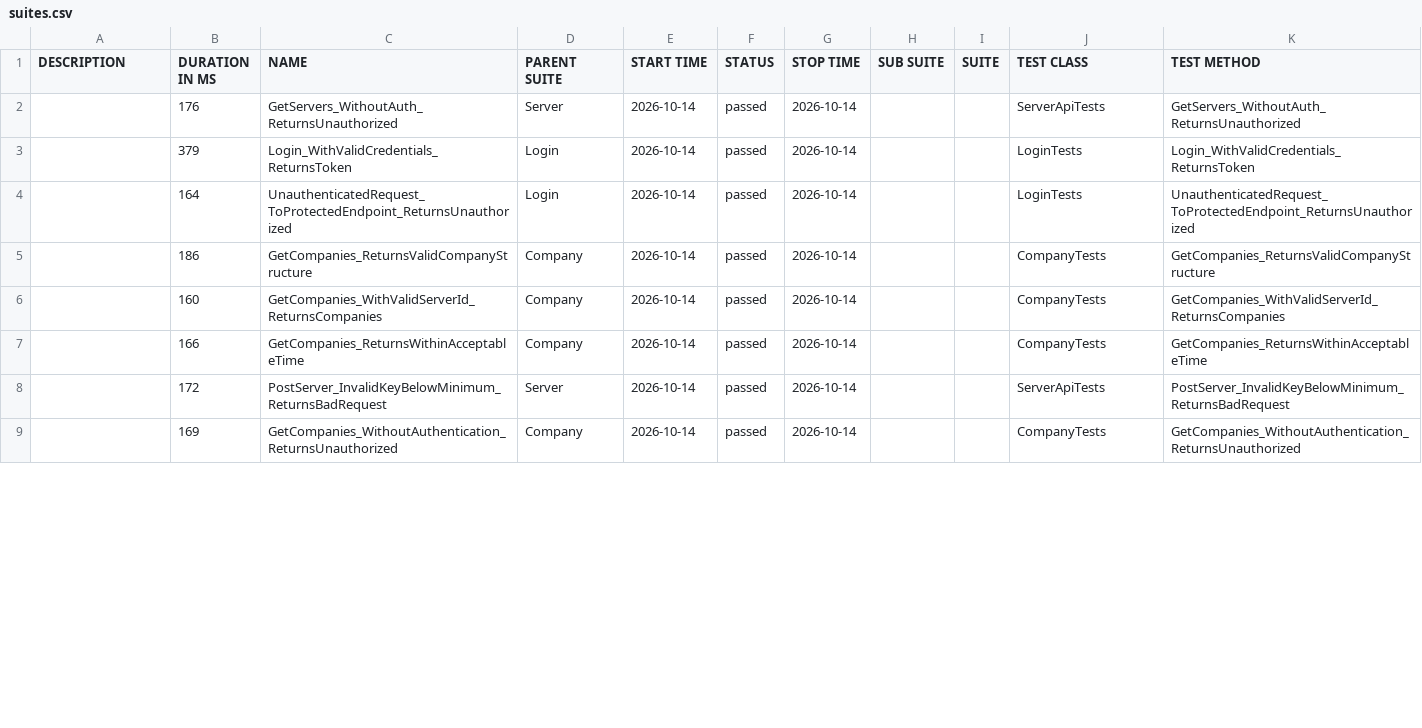
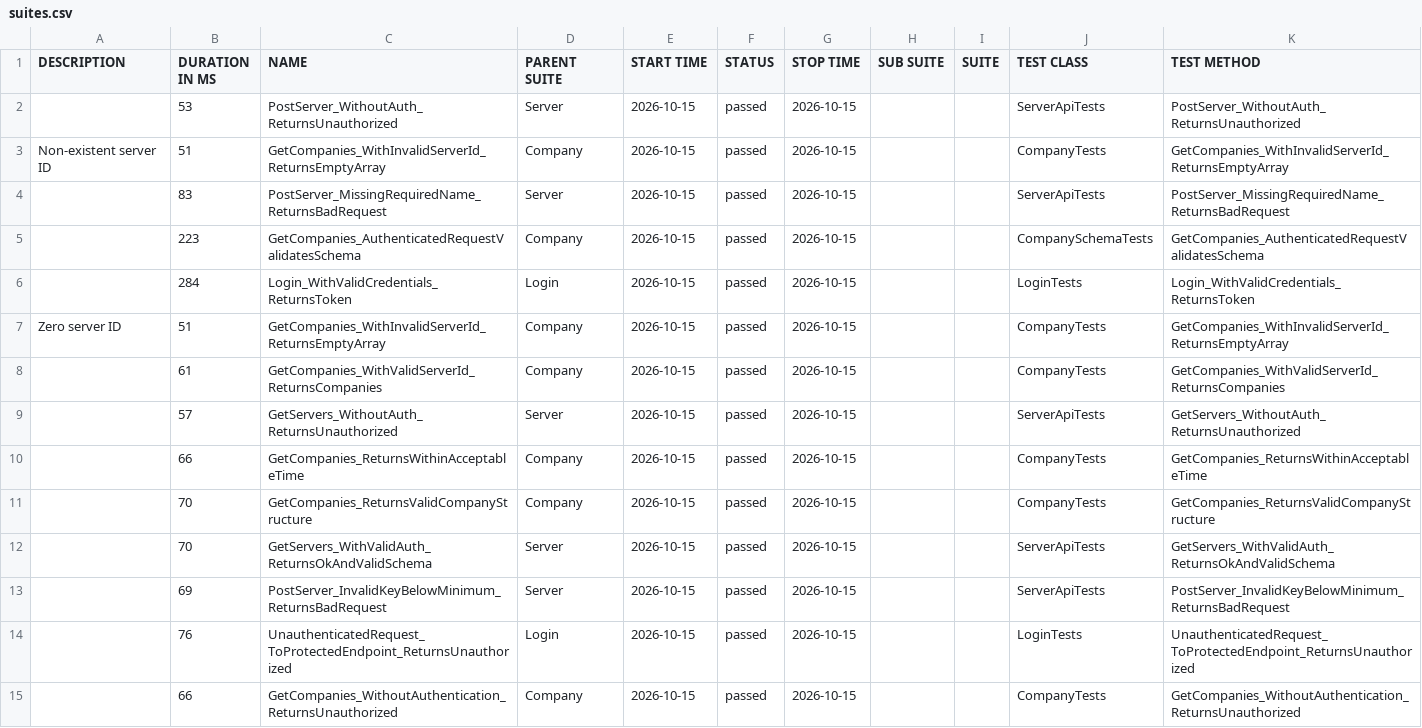
Before and after one commit to effiziente1/API_Testing, a CSV file: data/suites.csv, drawn as a sheet; only a part is shown; the diff covers the shown part only.

```diff
--- a/data/suites.csv
+++ b/data/suites.csv
@@ -1,9 +1,17 @@
 "DESCRIPTION","DURATION IN MS","NAME","PARENT SUITE","START TIME","STATUS","STOP TIME","SUB SUITE","SUITE","TEST CLASS","TEST METHOD"
-"","176","GetServers_WithoutAuth_ReturnsUnauthorized","Server","2026-10-14","passed","2026-10-14","","","ServerApiTests","GetServers_WithoutAuth_ReturnsUnauthorized"
-"","379","Login_WithValidCredentials_ReturnsToken","Login","2026-10-14","passed","2026-10-14","","","LoginTests","Login_WithValidCredentials_ReturnsToken"
-"","164","UnauthenticatedRequest_ToProtectedEndpoint_ReturnsUnauthorized","Login","2026-10-14","passed","2026-10-14","","","LoginTests","UnauthenticatedRequest_ToProtectedEndpoint_ReturnsUnauthorized"
-"","186","GetCompanies_ReturnsValidCompanyStructure","Company","2026-10-14","passed","2026-10-14","","","CompanyTests","GetCompanies_ReturnsValidCompanyStructure"
-"","160","GetCompanies_WithValidServerId_ReturnsCompanies","Company","2026-10-14","passed","2026-10-14","","","CompanyTests","GetCompanies_WithValidServerId_ReturnsCompanies"
-"","166","GetCompanies_ReturnsWithinAcceptableTime","Company","2026-10-14","passed","2026-10-14","","","CompanyTests","GetCompanies_ReturnsWithinAcceptableTime"
-"","172","PostServer_InvalidKeyBelowMinimum_ReturnsBadRequest","Server","2026-10-14","passed","2026-10-14","","","ServerApiTests","PostServer_InvalidKeyBelowMinimum_ReturnsBadRequest"
-"","169","GetCompanies_WithoutAuthentication_ReturnsUnauthorized","Company","2026-10-14","passed","2026-10-14","","","CompanyTests","GetCompanies_WithoutAuthentication_ReturnsUnauthorized"
+"","53","PostServer_WithoutAuth_ReturnsUnauthorized","Server","2026-10-15","passed","2026-10-15","","","ServerApiTests","PostServer_WithoutAuth_ReturnsUnauthorized"
+"Non-existent server ID
+","51","GetCompanies_WithInvalidServerId_ReturnsEmptyArray","Company","2026-10-15","passed","2026-10-15","","","CompanyTests","GetCompanies_WithInvalidServerId_ReturnsEmptyArray"
+"","83","PostServer_MissingRequiredName_ReturnsBadRequest","Server","2026-10-15","passed","2026-10-15","","","ServerApiTests","PostServer_MissingRequiredName_ReturnsBadRequest"
+"","223","GetCompanies_AuthenticatedRequestValidatesSchema","Company","2026-10-15","passed","2026-10-15","","","CompanySchemaTests","GetCompanies_AuthenticatedRequestValidatesSchema"
+"","284","Login_WithValidCredentials_ReturnsToken","Login","2026-10-15","passed","2026-10-15","","","LoginTests","Login_WithValidCredentials_ReturnsToken"
+"Zero server ID
+","51","GetCompanies_WithInvalidServerId_ReturnsEmptyArray","Company","2026-10-15","passed","2026-10-15","","","CompanyTests","GetCompanies_WithInvalidServerId_ReturnsEmptyArray"
+"","61","GetCompanies_WithValidServerId_ReturnsCompanies","Company","2026-10-15","passed","2026-10-15","","","CompanyTests","GetCompanies_WithValidServerId_ReturnsCompanies"
+"","57","GetServers_WithoutAuth_ReturnsUnauthorized","Server","2026-10-15","passed","2026-10-15","","","ServerApiTests","GetServers_WithoutAuth_ReturnsUnauthorized"
+"","66","GetCompanies_ReturnsWithinAcceptableTime","Company","2026-10-15","passed","2026-10-15","","","CompanyTests","GetCompanies_ReturnsWithinAcceptableTime"
+"","70","GetCompanies_ReturnsValidCompanyStructure","Company","2026-10-15","passed","2026-10-15","","","CompanyTests","GetCompanies_ReturnsValidCompanyStructure"
+"","70","GetServers_WithValidAuth_ReturnsOkAndValidSchema","Server","2026-10-15","passed","2026-10-15","","","ServerApiTests","GetServers_WithValidAuth_ReturnsOkAndValidSchema"
+"","69","PostServer_InvalidKeyBelowMinimum_ReturnsBadRequest","Server","2026-10-15","passed","2026-10-15","","","ServerApiTests","PostServer_InvalidKeyBelowMinimum_ReturnsBadRequest"
+"","76","UnauthenticatedRequest_ToProtectedEndpoint_ReturnsUnauthorized","Login","2026-10-15","passed","2026-10-15","","","LoginTests","UnauthenticatedRequest_ToProtectedEndpoint_ReturnsUnauthorized"
+"","66","GetCompanies_WithoutAuthentication_ReturnsUnauthorized","Company","2026-10-15","passed","2026-10-15","","","CompanyTests","GetCompanies_WithoutAuthentication_ReturnsUnauthorized"
```
Also changed, not shown: 6 removed rows and 3 edited cells elsewhere in this file, 31 other files.
